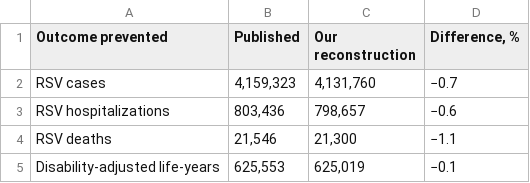
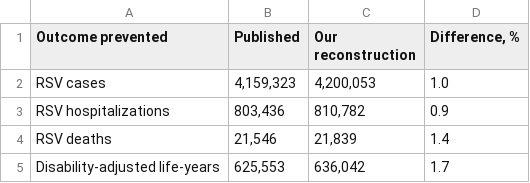
Before and after one commit to justin-ortiz/rsv-maternal-delay-gavi, a TSV file: table_S4.tsv, drawn as a sheet.

```diff
--- a/table_S4.tsv
+++ b/table_S4.tsv
@@ -1,5 +1,5 @@
 Outcome prevented	Published	Our reconstruction	Difference, %
-RSV cases	4,159,323	4,131,760	−0.7
-RSV hospitalizations	803,436	798,657	−0.6
-RSV deaths	21,546	21,300	−1.1
-Disability-adjusted life-years	625,553	625,019	−0.1
+RSV cases	4,159,323	4,200,053	1.0
+RSV hospitalizations	803,436	810,782	0.9
+RSV deaths	21,546	21,839	1.4
+Disability-adjusted life-years	625,553	636,042	1.7
```
Also changed, not shown: mahmud_cohort_2025.csv, 4 other files.
